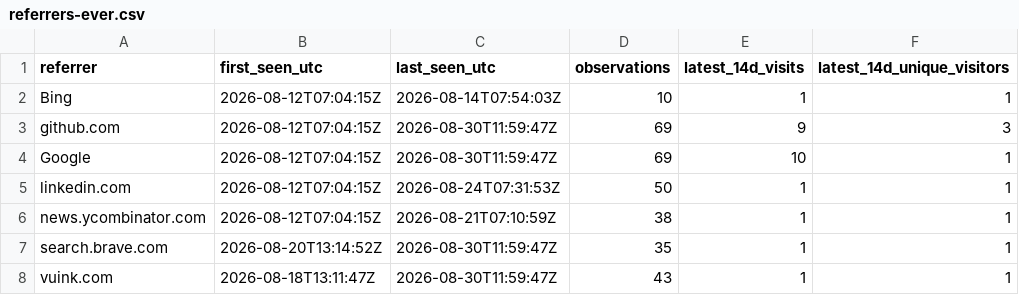
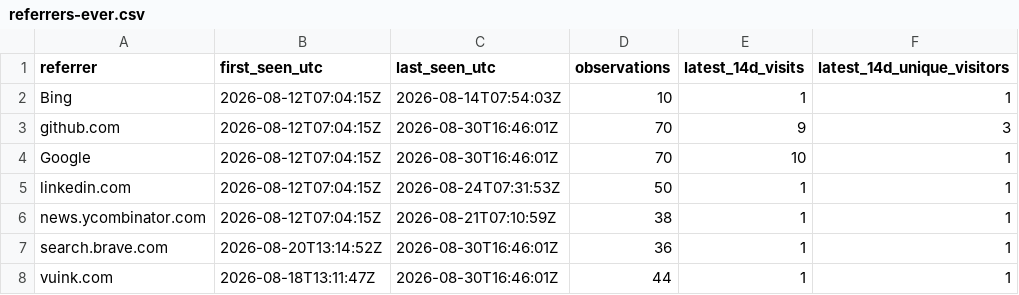
Before and after one commit to cloudcell/om-core, a CSV file: stats/referrers-ever.csv, drawn as a sheet; only a part is shown; the diff names each change by its address in the sheet, - before the commit and + after, or states it on an @@ line.

```diff
--- a/stats/referrers-ever.csv
+++ b/stats/referrers-ever.csv
-C3:C4 (last_seen_utc): 2026-08-30T11:59:47Z
+C3:C4 (last_seen_utc): 2026-08-30T16:46:01Z
-D3:D4 (observations): 69
+D3:D4 (observations): 70
-C7:C8 (last_seen_utc): 2026-08-30T11:59:47Z
+C7:C8 (last_seen_utc): 2026-08-30T16:46:01Z
-D7 (observations): 35
+D7 (observations): 36
-D8 (observations): 43
+D8 (observations): 44
```
Also changed, not shown: stats/referrers-latest.csv, stats/referrers-windows.csv, 3 other files.
